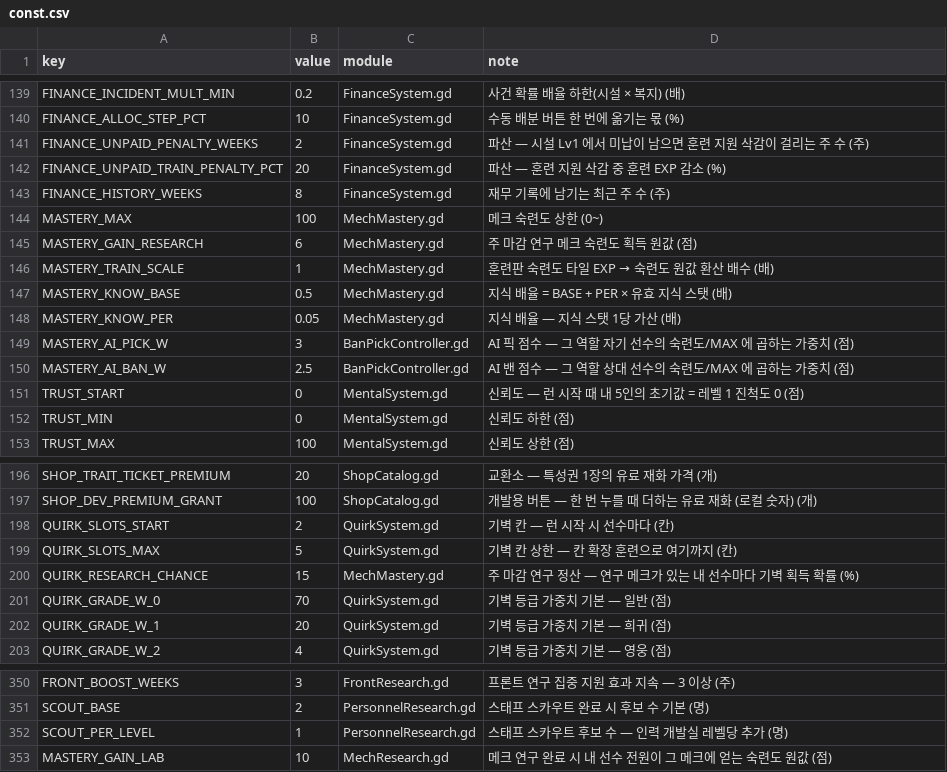
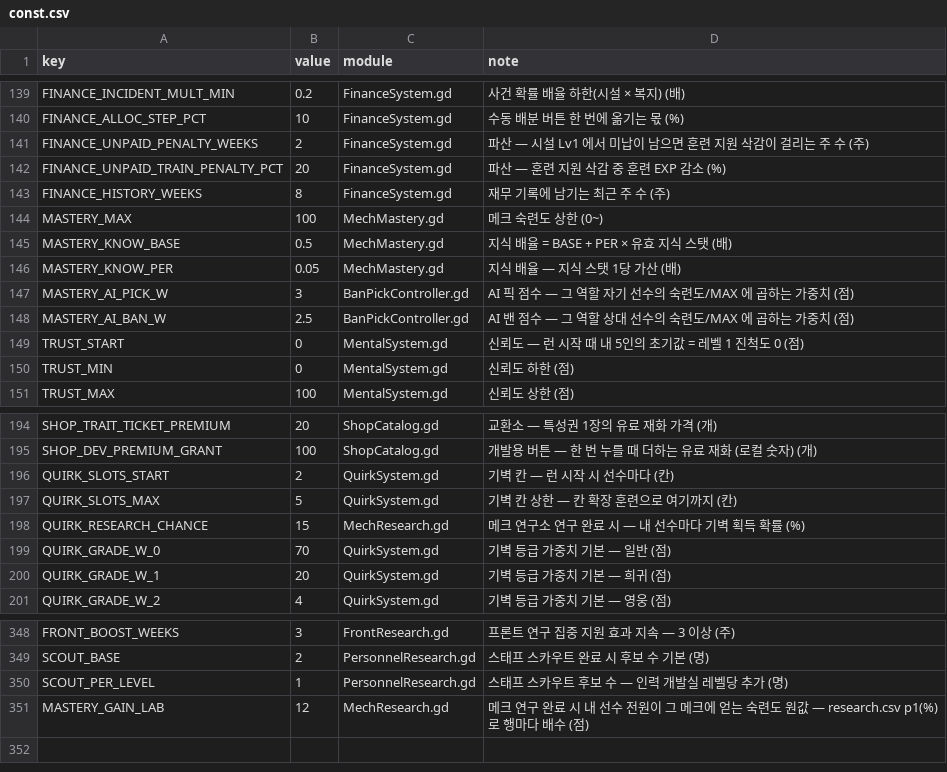
Before and after one commit to toniqat/esports-manager, a CSV file: data/csv/const.csv, drawn as a sheet; only a part is shown, gaps mark what is left out.

```diff
--- a/data/csv/const.csv
+++ b/data/csv/const.csv
@@ -144,4 +144,2 @@ FINANCE_HISTORY_WEEKS,8,FinanceSystem.gd,재무 기록에 남기는 최근 주
 MASTERY_MAX,100,MechMastery.gd,메크 숙련도 상한 (0~)
-MASTERY_GAIN_RESEARCH,6,MechMastery.gd,주 마감 연구 메크 숙련도 획득 원값 (점)
-MASTERY_TRAIN_SCALE,1,MechMastery.gd,훈련판 숙련도 타일 EXP → 숙련도 원값 환산 배수 (배)
 MASTERY_KNOW_BASE,0.5,MechMastery.gd,지식 배율 = BASE + PER × 유효 지식 스탯 (배)
@@ -199,3 +197,3 @@ QUIRK_SLOTS_START,2,QuirkSystem.gd,기벽 칸 — 런 시작 시 선수마다 (
 QUIRK_SLOTS_MAX,5,QuirkSystem.gd,기벽 칸 상한 — 칸 확장 훈련으로 여기까지 (칸)
-QUIRK_RESEARCH_CHANCE,15,MechMastery.gd,주 마감 연구 정산 — 연구 메크가 있는 내 선수마다 기벽 획득 확률 (%)
+QUIRK_RESEARCH_CHANCE,15,MechResearch.gd,메크 연구소 연구 완료 시 — 내 선수마다 기벽 획득 확률 (%)
 QUIRK_GRADE_W_0,70,QuirkSystem.gd,기벽 등급 가중치 기본 — 일반 (점)
@@ -352,2 +350,2 @@ SCOUT_BASE,2,PersonnelResearch.gd,스태프 스카우트 완료 시 후보 수
 SCOUT_PER_LEVEL,1,PersonnelResearch.gd,스태프 스카우트 후보 수 — 인력 개발실 레벨당 추가 (명)
-MASTERY_GAIN_LAB,10,MechResearch.gd,메크 연구 완료 시 내 선수 전원이 그 메크에 얻는 숙련도 원값 (점)
+MASTERY_GAIN_LAB,12,MechResearch.gd,메크 연구 완료 시 내 선수 전원이 그 메크에 얻는 숙련도 원값 — research.csv p1(%)로 행마다 배수 (점)
```
Also changed, not shown: data/csv/research.csv, data/l10n/src/mastery.csv, 25 other files.
